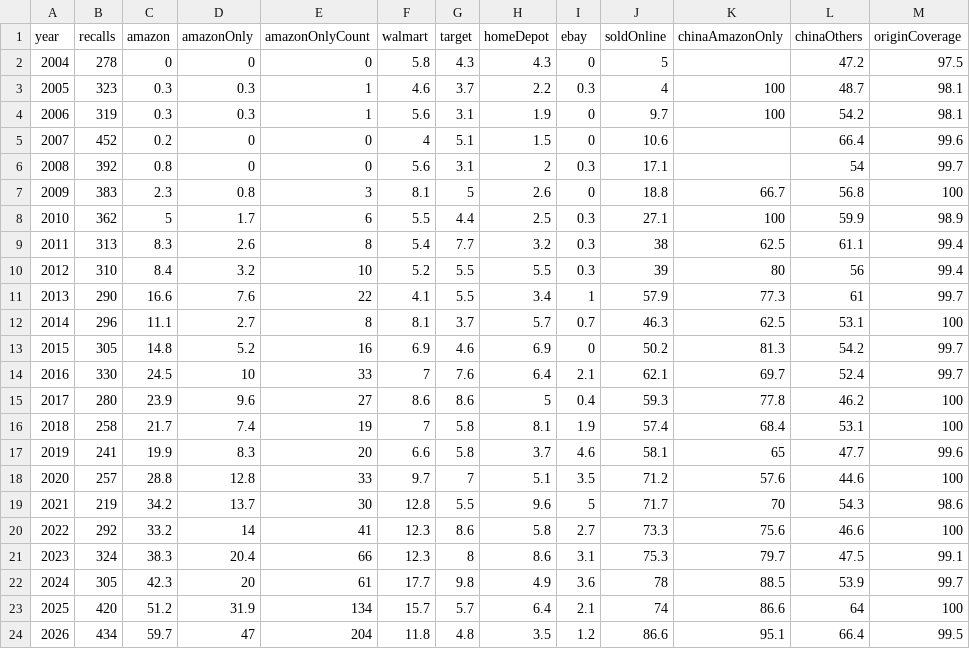
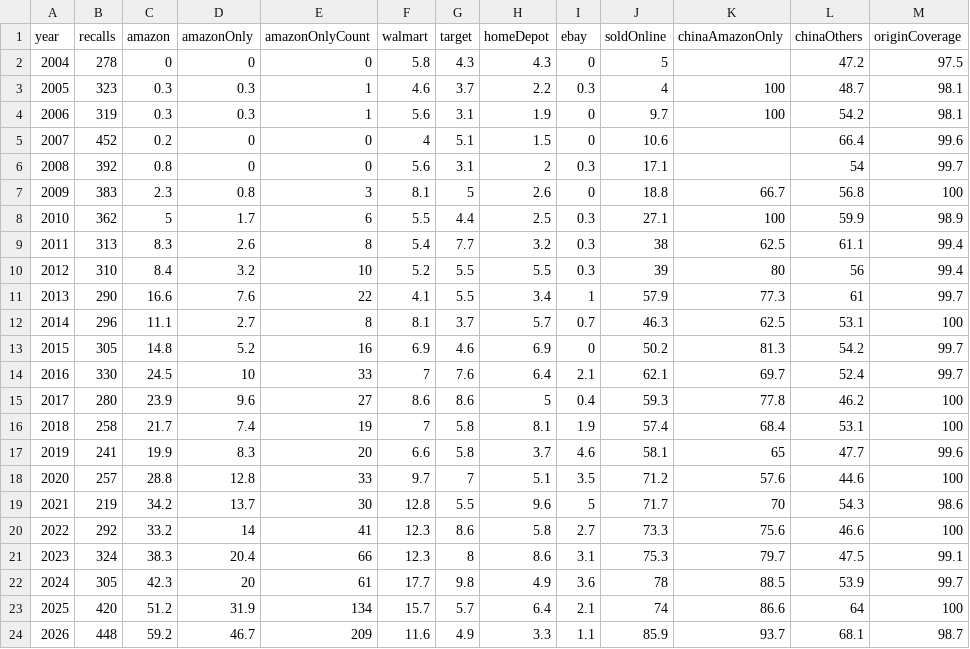
Before and after one commit to somekidpaul/recall-record, a CSV file: public/recall-data.csv, drawn as a sheet.

```diff
--- a/public/recall-data.csv
+++ b/public/recall-data.csv
@@ -23,2 +23,2 @@ year,recalls,amazon,amazonOnly,amazonOnlyCount,walmart,target,homeDepot,ebay,sol
 2025,420,51.2,31.9,134,15.7,5.7,6.4,2.1,74,86.6,64,100
-2026,434,59.7,47,204,11.8,4.8,3.5,1.2,86.6,95.1,66.4,99.5
+2026,448,59.2,46.7,209,11.6,4.9,3.3,1.1,85.9,93.7,68.1,98.7
```
Also changed, not shown: 8 other files.
